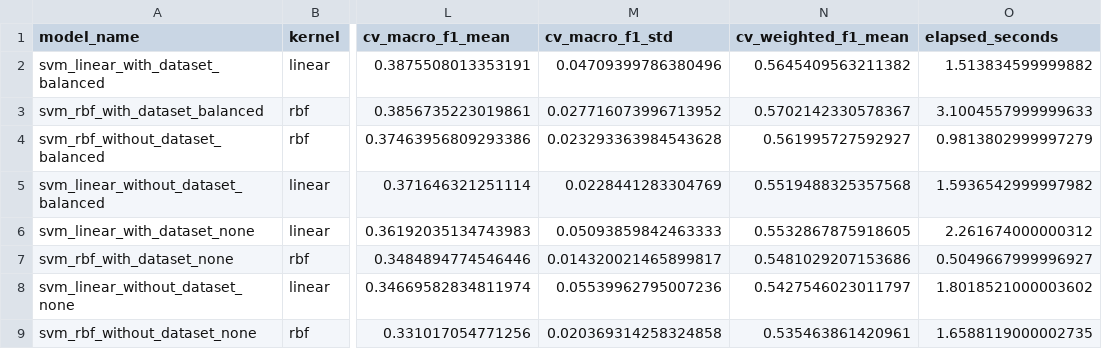
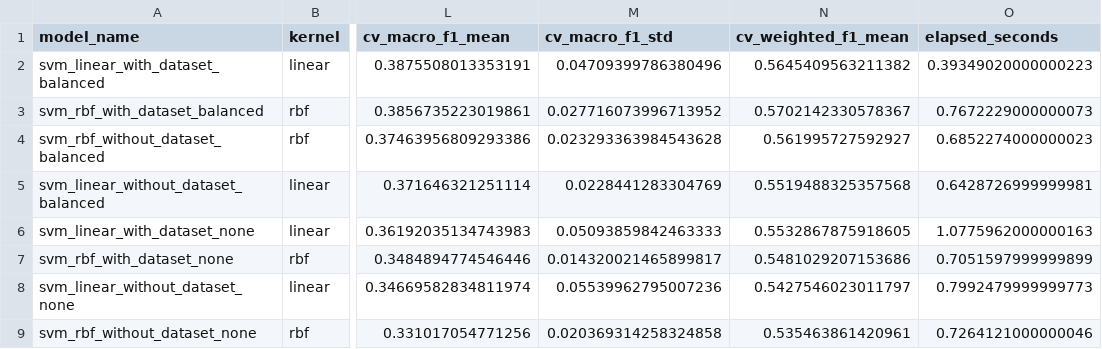
Before and after one commit to AmirhosseinKhadivi/DataMining-Course-Project, a CSV file: outputs/tables/10_svm_cv_results.csv, drawn as a sheet; only a part is shown, gaps mark what is left out; the diff names each change by its address in the sheet, - before the commit and + after, or states it on an @@ line.

Commit message:
Stage 13: Add final model and preprocessing comparison

```diff
--- a/outputs/tables/10_svm_cv_results.csv
+++ b/outputs/tables/10_svm_cv_results.csv
-O2 (elapsed_seconds): 1.513834599999882
+O2 (elapsed_seconds): 0.39349020000000223
-O3 (elapsed_seconds): 3.1004557999999633
+O3 (elapsed_seconds): 0.7672229000000073
-O4 (elapsed_seconds): 0.9813802999997279
+O4 (elapsed_seconds): 0.6852274000000023
-O5 (elapsed_seconds): 1.5936542999997982
+O5 (elapsed_seconds): 0.6428726999999981
-O6 (elapsed_seconds): 2.261674000000312
+O6 (elapsed_seconds): 1.0775962000000163
-O7 (elapsed_seconds): 0.5049667999996927
+O7 (elapsed_seconds): 0.7051597999999899
-O8 (elapsed_seconds): 1.8018521000003602
+O8 (elapsed_seconds): 0.7992479999999773
-O9 (elapsed_seconds): 1.6588119000002735
+O9 (elapsed_seconds): 0.7264121000000046
```
Also changed, not shown: outputs/tables/10_svm_best_configurations.csv, outputs/tables/10_svm_test_results.csv, 10 other files.
